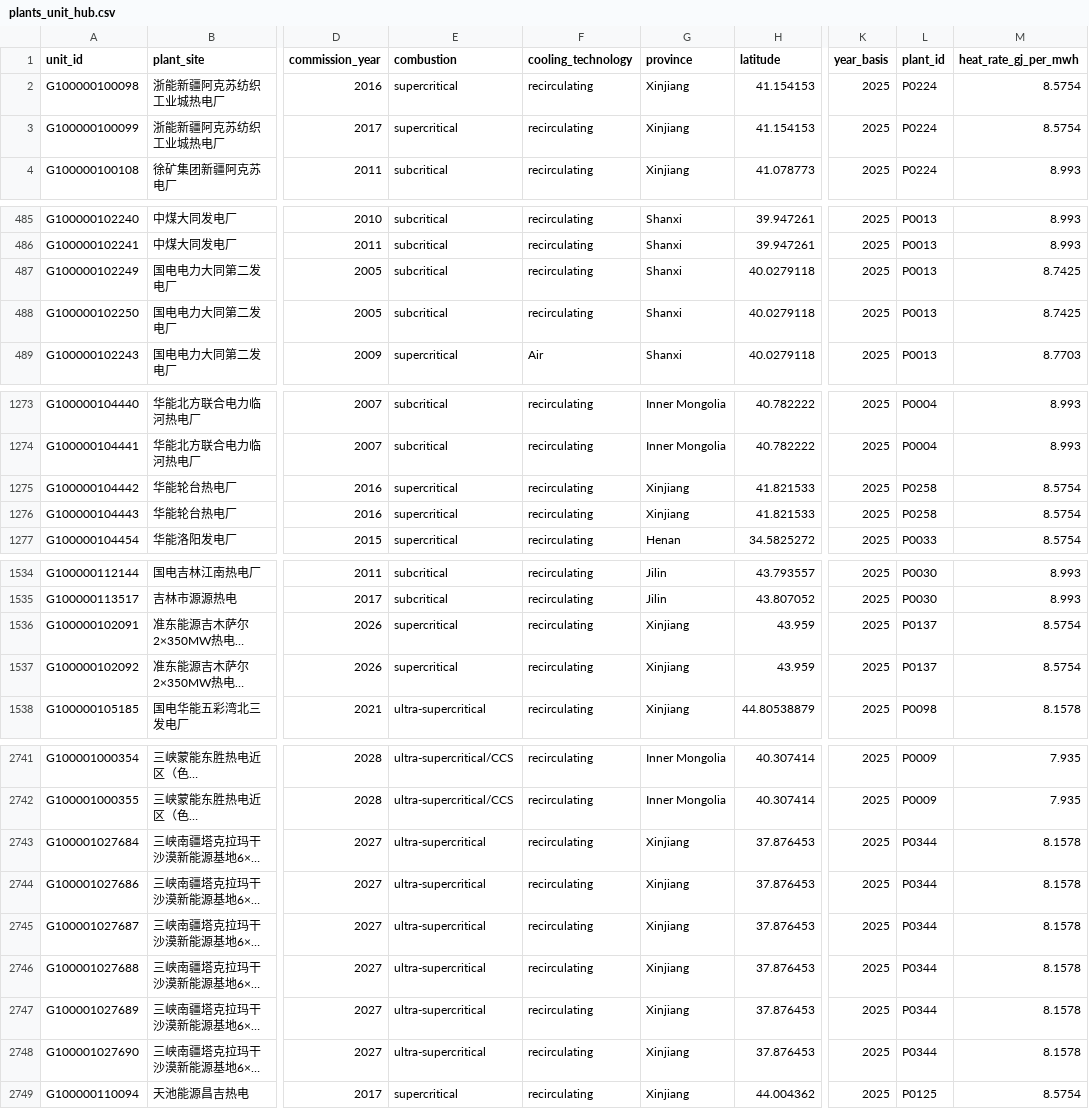
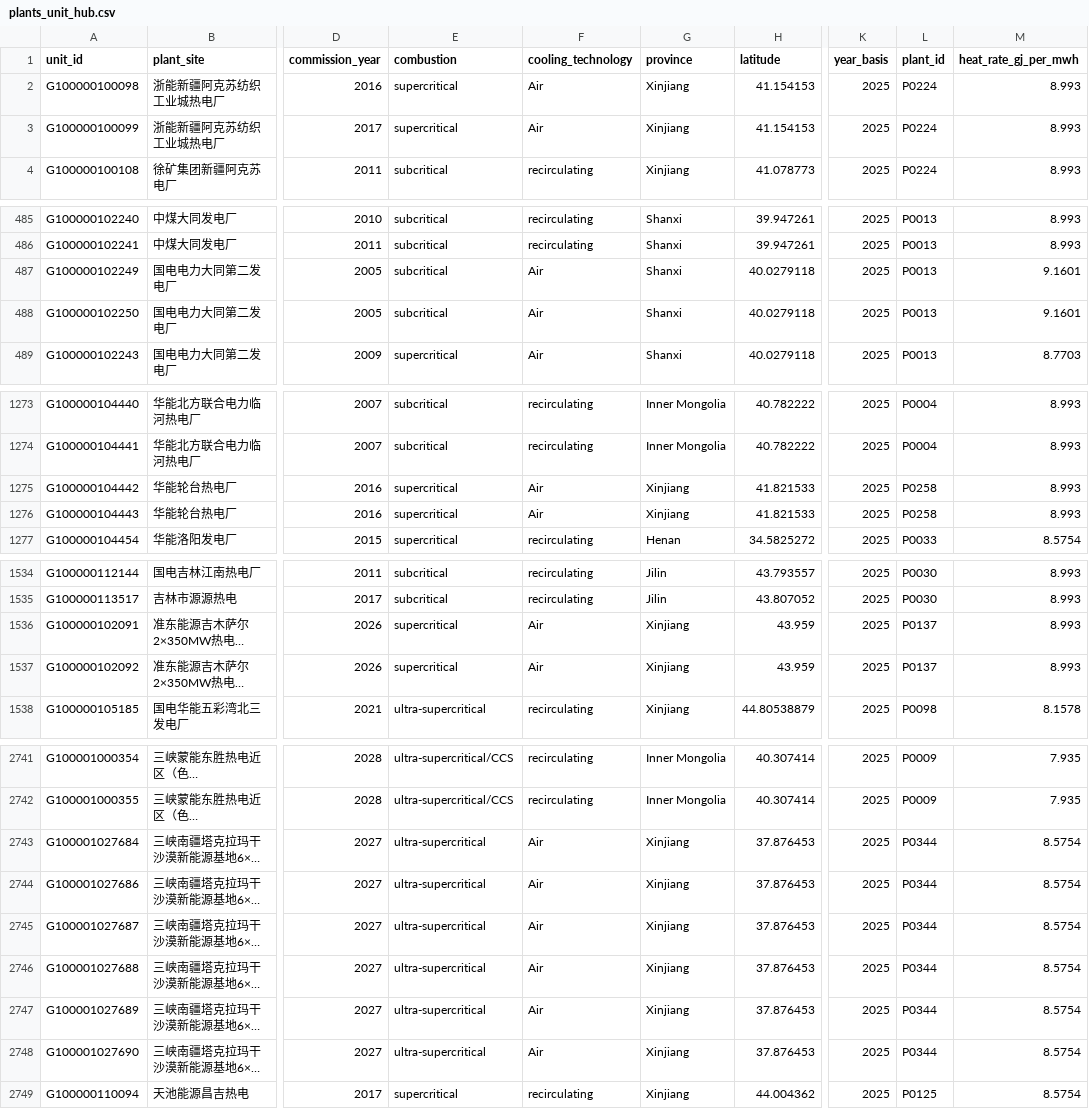
Before and after one commit to onismyh/infra_retrofit, a CSV file: _indtree/inputs/plants_unit_hub.csv, drawn as a sheet; only a part is shown, gaps mark what is left out; long unchanged cells end in …; the diff covers the shown part only; the diff names each change by its address in the sheet, - before the commit and + after, or states it on an @@ line.

```diff
--- a/_indtree/inputs/plants_unit_hub.csv
+++ b/_indtree/inputs/plants_unit_hub.csv
-F2:F3 (cooling_technology): recirculating
+F2:F3 (cooling_technology): Air
-M2:M3 (heat_rate_gj_per_mwh): 8.5754
+M2:M3 (heat_rate_gj_per_mwh): 8.993
-F487:F488 (cooling_technology): recirculating
+F487:F488 (cooling_technology): Air
-M487:M488 (heat_rate_gj_per_mwh): 8.7425
+M487:M488 (heat_rate_gj_per_mwh): 9.1601
-F1275:F1276 (cooling_technology): recirculating
+F1275:F1276 (cooling_technology): Air
-M1275:M1276 (heat_rate_gj_per_mwh): 8.5754
+M1275:M1276 (heat_rate_gj_per_mwh): 8.993
-F1536:F1537 (cooling_technology): recirculating
+F1536:F1537 (cooling_technology): Air
-M1536:M1537 (heat_rate_gj_per_mwh): 8.5754
+M1536:M1537 (heat_rate_gj_per_mwh): 8.993
-F2743:F2748 (cooling_technology): recirculating
+F2743:F2748 (cooling_technology): Air
-M2743:M2748 (heat_rate_gj_per_mwh): 8.1578
+M2743:M2748 (heat_rate_gj_per_mwh): 8.5754
```
Also changed, not shown: 11 edited cells elsewhere in this file, _indtree/inputs/plants.csv, _indtree/inputs/plants_unit.csv, 46 other files.
